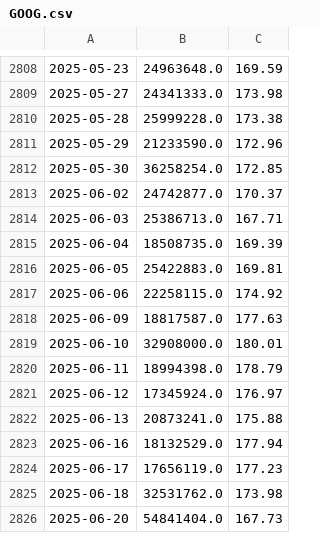
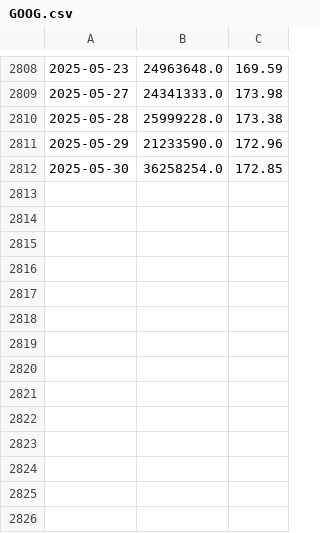
Before and after one commit to j7mpmz8k/Jacob_Cardon_data_3500_HW, a CSV file: HW/final_project/GOOG.csv, drawn as a sheet; only a part is shown, gaps mark what is left out.

```diff
--- a/HW/final_project/GOOG.csv
+++ b/HW/final_project/GOOG.csv
@@ -2812,15 +2812 @@
 2025-05-30,36258254.0,172.85
-2025-06-02,24742877.0,170.37
-2025-06-03,25386713.0,167.71
-2025-06-04,18508735.0,169.39
-2025-06-05,25422883.0,169.81
-2025-06-06,22258115.0,174.92
-2025-06-09,18817587.0,177.63
-2025-06-10,32908000.0,180.01
-2025-06-11,18994398.0,178.79
-2025-06-12,17345924.0,176.97
-2025-06-13,20873241.0,175.88
-2025-06-16,18132529.0,177.94
-2025-06-17,17656119.0,177.23
-2025-06-18,32531762.0,173.98
-2025-06-20,54841404.0,167.73
```
Also changed, not shown: HW/final_project/AAPL.csv, HW/final_project/AMZN.csv, 7 other files.
